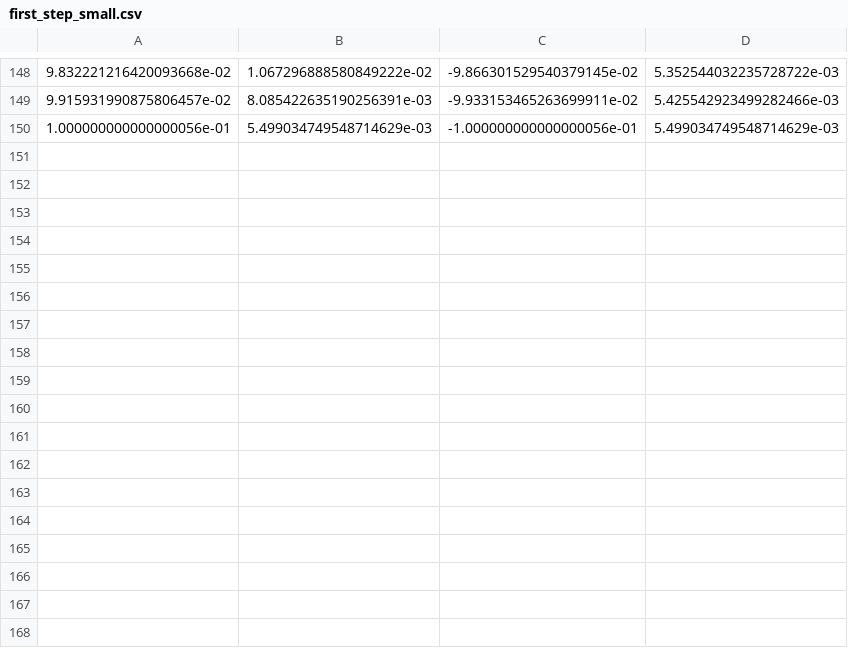
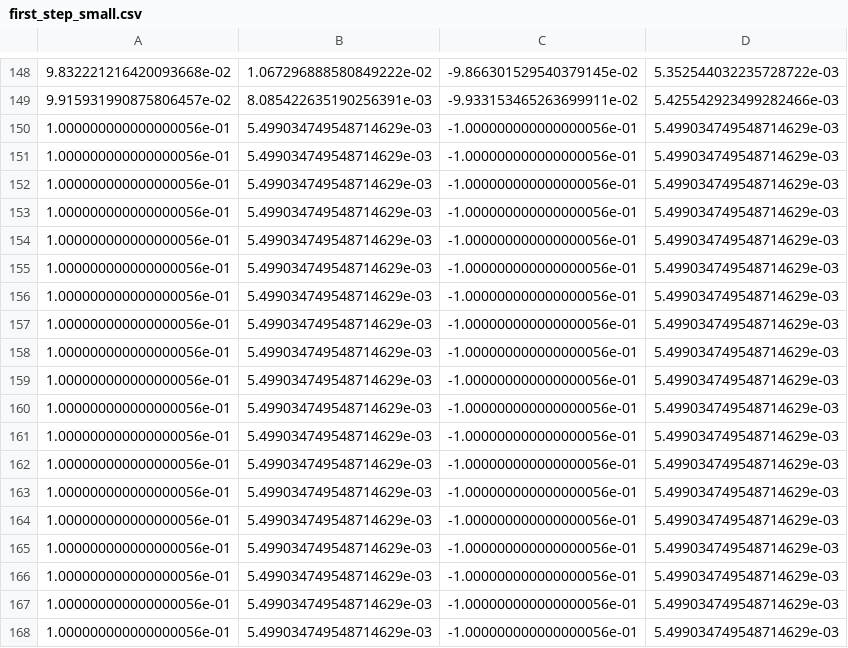
Before and after one commit to project-march/ProjectMarch, a CSV file: ros2/src/march_gait_planning/m9_gait_files/cartesian/first_step_small.csv, drawn as a sheet; only a part is shown, gaps mark what is left out.

Commit message:
Add pause in between stance and swing for 1/8th of the whole step

```diff
--- a/ros2/src/march_gait_planning/m9_gait_files/cartesian/first_step_small.csv
+++ b/ros2/src/march_gait_planning/m9_gait_files/cartesian/first_step_small.csv
@@ -150 +150,19 @@
 1.000000000000000056e-01,5.499034749548714629e-03,-1.000000000000000056e-01,5.499034749548714629e-03
+1.000000000000000056e-01,5.499034749548714629e-03,-1.000000000000000056e-01,5.499034749548714629e-03
+1.000000000000000056e-01,5.499034749548714629e-03,-1.000000000000000056e-01,5.499034749548714629e-03
+1.000000000000000056e-01,5.499034749548714629e-03,-1.000000000000000056e-01,5.499034749548714629e-03
+1.000000000000000056e-01,5.499034749548714629e-03,-1.000000000000000056e-01,5.499034749548714629e-03
+1.000000000000000056e-01,5.499034749548714629e-03,-1.000000000000000056e-01,5.499034749548714629e-03
+1.000000000000000056e-01,5.499034749548714629e-03,-1.000000000000000056e-01,5.499034749548714629e-03
+1.000000000000000056e-01,5.499034749548714629e-03,-1.000000000000000056e-01,5.499034749548714629e-03
+1.000000000000000056e-01,5.499034749548714629e-03,-1.000000000000000056e-01,5.499034749548714629e-03
+1.000000000000000056e-01,5.499034749548714629e-03,-1.000000000000000056e-01,5.499034749548714629e-03
+1.000000000000000056e-01,5.499034749548714629e-03,-1.000000000000000056e-01,5.499034749548714629e-03
+1.000000000000000056e-01,5.499034749548714629e-03,-1.000000000000000056e-01,5.499034749548714629e-03
+1.000000000000000056e-01,5.499034749548714629e-03,-1.000000000000000056e-01,5.499034749548714629e-03
+1.000000000000000056e-01,5.499034749548714629e-03,-1.000000000000000056e-01,5.499034749548714629e-03
+1.000000000000000056e-01,5.499034749548714629e-03,-1.000000000000000056e-01,5.499034749548714629e-03
+1.000000000000000056e-01,5.499034749548714629e-03,-1.000000000000000056e-01,5.499034749548714629e-03
+1.000000000000000056e-01,5.499034749548714629e-03,-1.000000000000000056e-01,5.499034749548714629e-03
+1.000000000000000056e-01,5.499034749548714629e-03,-1.000000000000000056e-01,5.499034749548714629e-03
+1.000000000000000056e-01,5.499034749548714629e-03,-1.000000000000000056e-01,5.499034749548714629e-03
```
Also changed, not shown: ros2/src/march_gait_planning/m9_gait_files/cartesian/normal_gait_small.csv, ros2/src/march_gait_planning/m9_gait_files/cartesian/small_step_close.csv, 1 other file.
